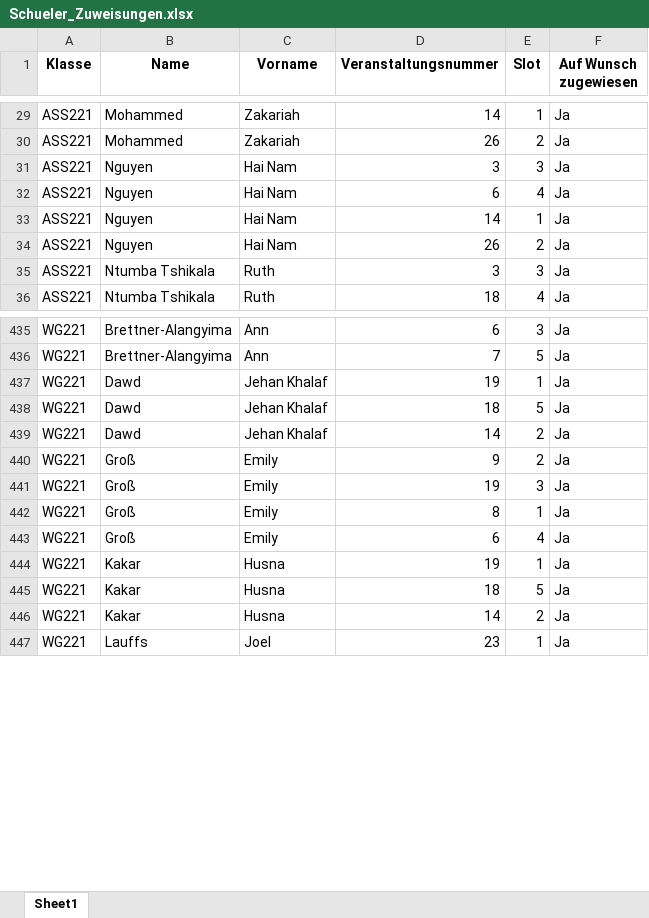
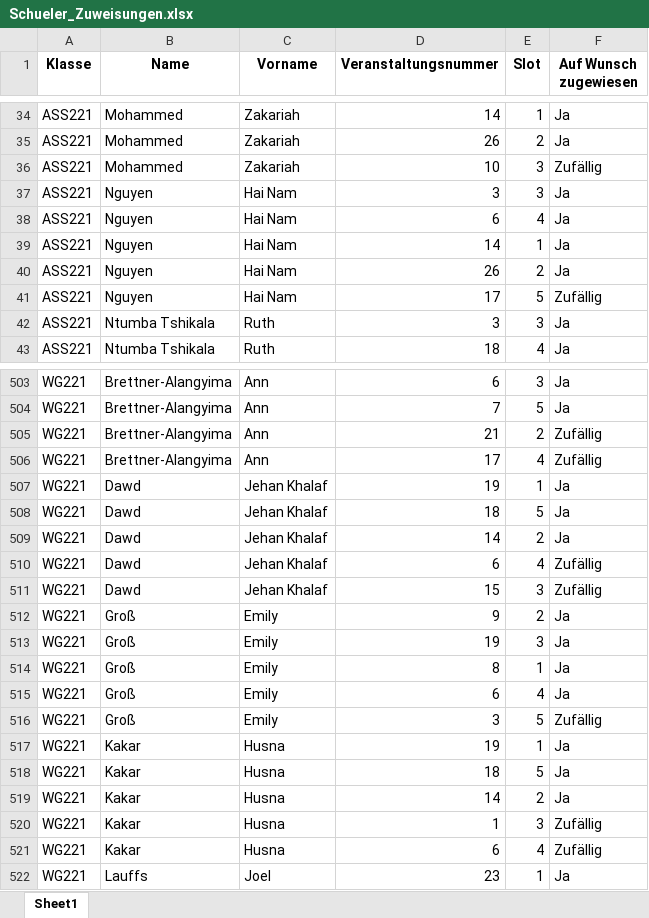
Before and after one commit to CarbonatErol69/DPA, an Excel workbook: Data/Schueler_Zuweisungen.xlsx, sheet Sheet1, drawn as a sheet; only a part is shown, gaps mark what is left out; values as stored, in another font and other column widths than the file's, no borders; the diff covers the shown part only; the diff names each change by its address in the sheet, - before the commit and + after, or states it on an @@ line.

```diff
--- a/Data/Schueler_Zuweisungen.xlsx (sheet Sheet1)
+++ b/Data/Schueler_Zuweisungen.xlsx (sheet Sheet1)
+row 36: ASS221 | Mohammed | Zakariah | 10 | 3 | Zufällig
+row 41: ASS221 | Nguyen | Hai Nam | 17 | 5 | Zufällig
+row 505: WG221 | Brettner-Alangyima | Ann | 21 | 2 | Zufällig
+row 506: WG221 | Brettner-Alangyima | Ann | 17 | 4 | Zufällig
+row 510: WG221 | Dawd | Jehan Khalaf | 6 | 4 | Zufällig
+row 511: WG221 | Dawd | Jehan Khalaf | 15 | 3 | Zufällig
+row 516: WG221 | Groß | Emily | 3 | 5 | Zufällig
+row 520: WG221 | Kakar | Husna | 1 | 3 | Zufällig
+row 521: WG221 | Kakar | Husna | 6 | 4 | Zufällig
```
Also changed, not shown: 97 added rows elsewhere in this sheet, 2 other files.
